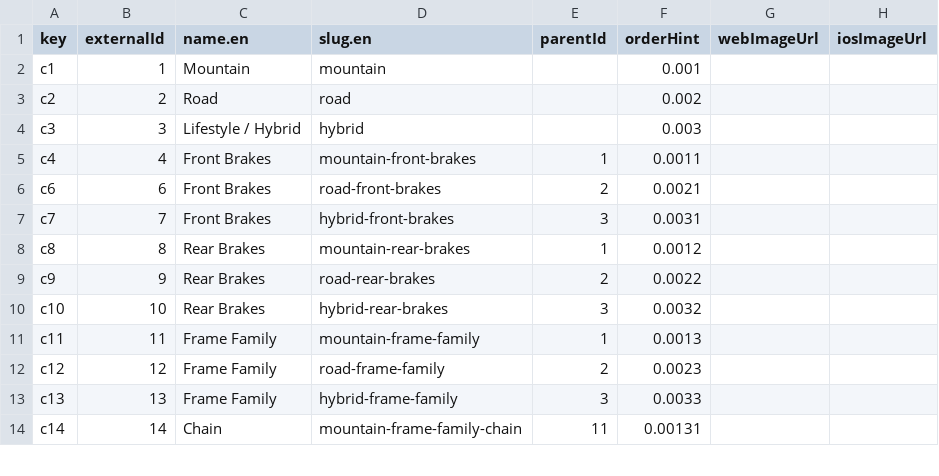
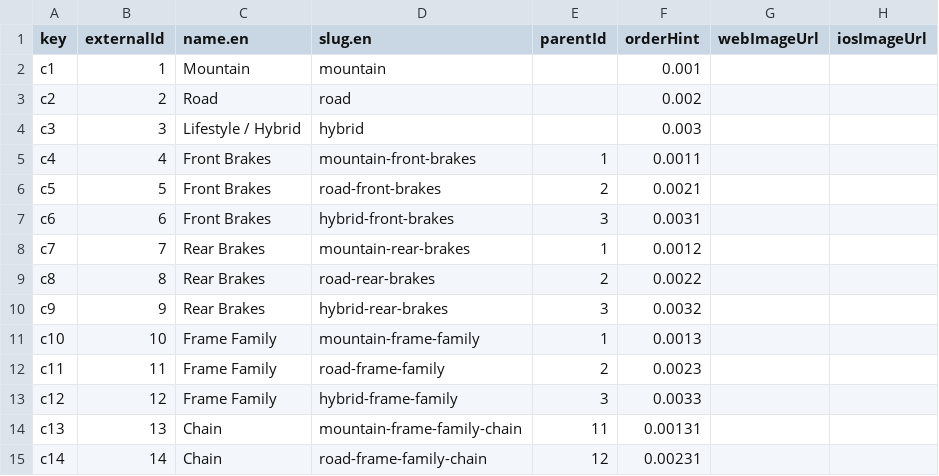
Before and after one commit to oe-ayush-gupta/launchapd-commercetools-import, a CSV file: data/categories.csv, drawn as a sheet; only a part is shown; the diff covers the shown part only.

```diff
--- a/data/categories.csv
+++ b/data/categories.csv
@@ -5,10 +5,11 @@ c3,3,Lifestyle / Hybrid,hybrid,,0.003,,
 c4,4,Front Brakes,mountain-front-brakes,1,0.0011,,
-c6,6,Front Brakes,road-front-brakes,2,0.0021,,
-c7,7,Front Brakes,hybrid-front-brakes,3,0.0031,,
-c8,8,Rear Brakes,mountain-rear-brakes,1,0.0012,,
-c9,9,Rear Brakes,road-rear-brakes,2,0.0022,,
-c10,10,Rear Brakes,hybrid-rear-brakes,3,0.0032,,
-c11,11,Frame Family,mountain-frame-family,1,0.0013,,
-c12,12,Frame Family,road-frame-family,2,0.0023,,
-c13,13,Frame Family,hybrid-frame-family,3,0.0033,,
-c14,14,Chain,mountain-frame-family-chain,11,0.00131,,
+c5,5,Front Brakes,road-front-brakes,2,0.0021,,
+c6,6,Front Brakes,hybrid-front-brakes,3,0.0031,,
+c7,7,Rear Brakes,mountain-rear-brakes,1,0.0012,,
+c8,8,Rear Brakes,road-rear-brakes,2,0.0022,,
+c9,9,Rear Brakes,hybrid-rear-brakes,3,0.0032,,
+c10,10,Frame Family,mountain-frame-family,1,0.0013,,
+c11,11,Frame Family,road-frame-family,2,0.0023,,
+c12,12,Frame Family,hybrid-frame-family,3,0.0033,,
+c13,13,Chain,mountain-frame-family-chain,11,0.00131,,
+c14,14,Chain,road-frame-family-chain,12,0.00231,,
```
Also changed, not shown: 2 added rows and 103 edited cells elsewhere in this file, 3 other files.
